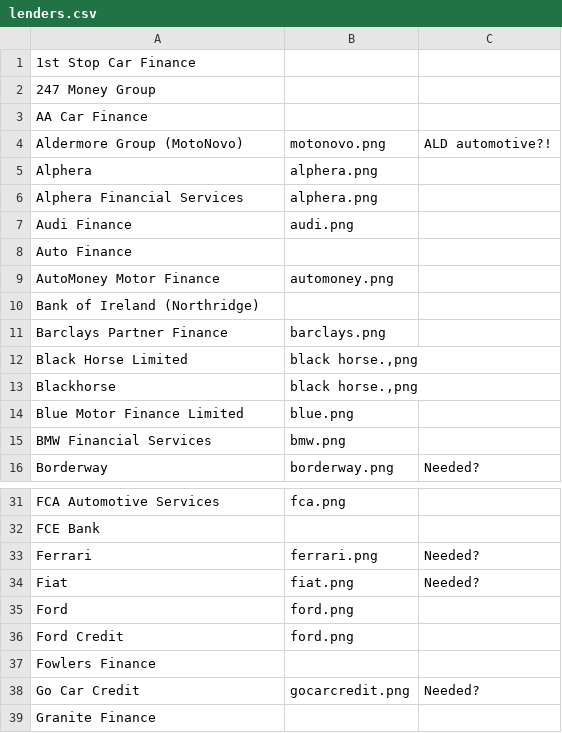
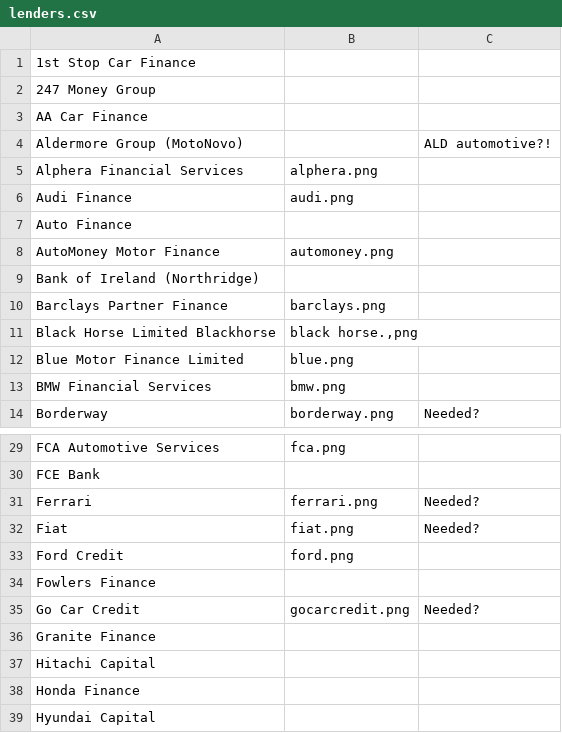
Before and after one commit to craigmalenga/valifi-batch, a CSV file: lenders.csv, drawn as a sheet; only a part is shown, gaps mark what is left out; the shorter side is filled out with more unchanged rows.

Commit message:
final changes on 26 July I believe - v2 really final

```diff
--- a/lenders.csv
+++ b/lenders.csv
@@ -3,4 +3,3 @@
 AA Car Finance,,
-Aldermore Group (MotoNovo),motonovo.png,ALD automotive?!
-Alphera,alphera.png,
+Aldermore Group (MotoNovo),,ALD automotive?!
 Alphera Financial Services,alphera.png,
@@ -11,4 +10,3 @@ Bank of Ireland (Northridge),,
 Barclays Partner Finance,barclays.png,
-Black Horse Limited,"black horse.,png",
-Blackhorse,"black horse.,png",
+Black Horse Limited Blackhorse,"black horse.,png",
 Blue Motor Finance Limited,blue.png,
@@ -34,3 +32,2 @@ Ferrari,ferrari.png,Needed?
 Fiat,fiat.png,Needed?
-Ford,ford.png,
 Ford Credit,ford.png,
```
